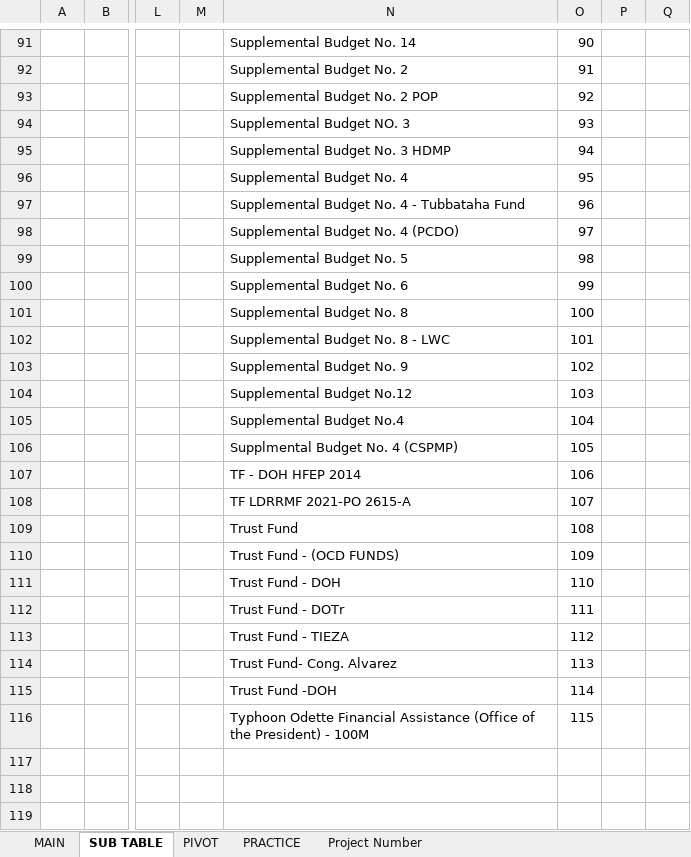
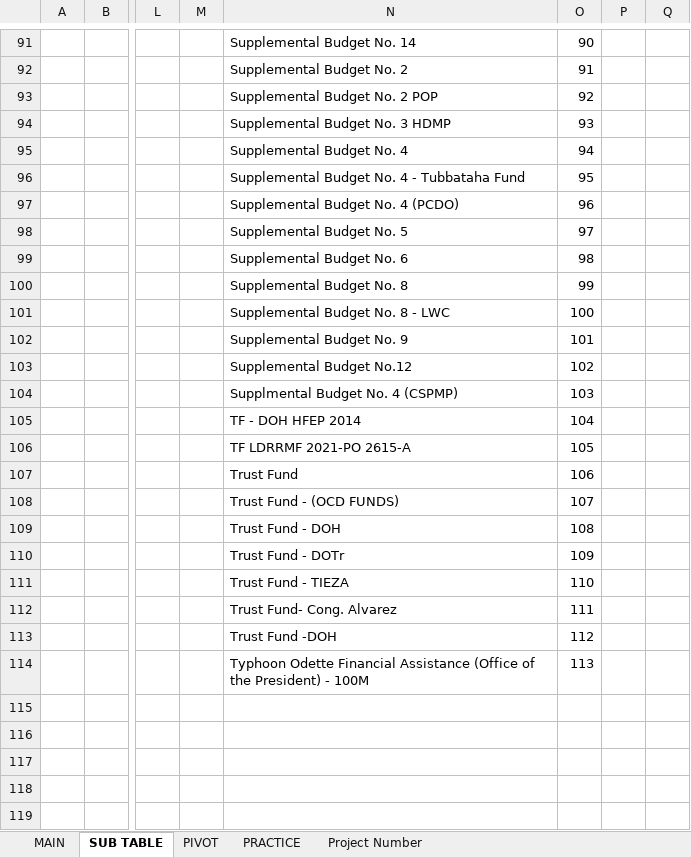
Before and after one commit to 2Ruby-icK6/moni-track, an Excel workbook: _Dump data/EXCEL/(IMPORT DATA) PPDO.xlsx, sheet SUB TABLE, drawn as a sheet; only a part is shown, gaps mark what is left out; values as stored, in another font and other column widths than the file's, no borders; table styles not drawn; the diff covers the shown part only; the diff names each change by its address in the sheet, - before the commit and + after, or states it on an @@ line.

```diff
--- a/_Dump data/EXCEL/(IMPORT DATA) PPDO.xlsx (sheet SUB TABLE)
+++ b/_Dump data/EXCEL/(IMPORT DATA) PPDO.xlsx (sheet SUB TABLE)
-N94: Supplemental Budget NO. 3
+N94: Supplemental Budget No. 3 HDMP
-N95: Supplemental Budget No. 3 HDMP
+N95: Supplemental Budget No. 4
-N96: Supplemental Budget No. 4
+N96: Supplemental Budget No. 4 - Tubbataha Fund
-N97: Supplemental Budget No. 4 - Tubbataha Fund
+N97: Supplemental Budget No. 4 (PCDO)
-N98: Supplemental Budget No. 4 (PCDO)
+N98: Supplemental Budget No. 5
-N99: Supplemental Budget No. 5
+N99: Supplemental Budget No. 6
-N100: Supplemental Budget No. 6
+N100: Supplemental Budget No. 8
-N101: Supplemental Budget No. 8
+N101: Supplemental Budget No. 8 - LWC
-N102: Supplemental Budget No. 8 - LWC
+N102: Supplemental Budget No. 9
-N103: Supplemental Budget No. 9
+N103: Supplemental Budget No.12
-N104: Supplemental Budget No.12
+N104: Supplmental Budget No. 4 (CSPMP)
-N105: Supplemental Budget No.4
+N105: TF - DOH HFEP 2014
-N106: Supplmental Budget No. 4 (CSPMP)
+N106: TF LDRRMF 2021-PO 2615-A
-N107: TF - DOH HFEP 2014
+N107: Trust Fund
-N108: TF LDRRMF 2021-PO 2615-A
+N108: Trust Fund - (OCD FUNDS)
-N109: Trust Fund
+N109: Trust Fund - DOH
-N110: Trust Fund - (OCD FUNDS)
+N110: Trust Fund - DOTr
-N111: Trust Fund - DOH
+N111: Trust Fund - TIEZA
-N112: Trust Fund - DOTr
+N112: Trust Fund- Cong. Alvarez
-N113: Trust Fund - TIEZA
+N113: Trust Fund -DOH
-N114: Trust Fund- Cong. Alvarez
+N114: Typhoon Odette Financial Assistance (Office of the President) - 100M
-N115: Trust Fund -DOH
+N115: (empty)
-O115: 114
+O115: (empty)
-N116: Typhoon Odette Financial Assistance (Office of the President) - 100M
+N116: (empty)
-O116: 115
+O116: (empty)
```
Also changed, not shown: 12 edited cells elsewhere in this sheet, sheet MAIN, hidden cells, _Dump data/EXCEL/sub-table.xlsx, apps/static/templates/export_template.xlsx, 48 other files.
